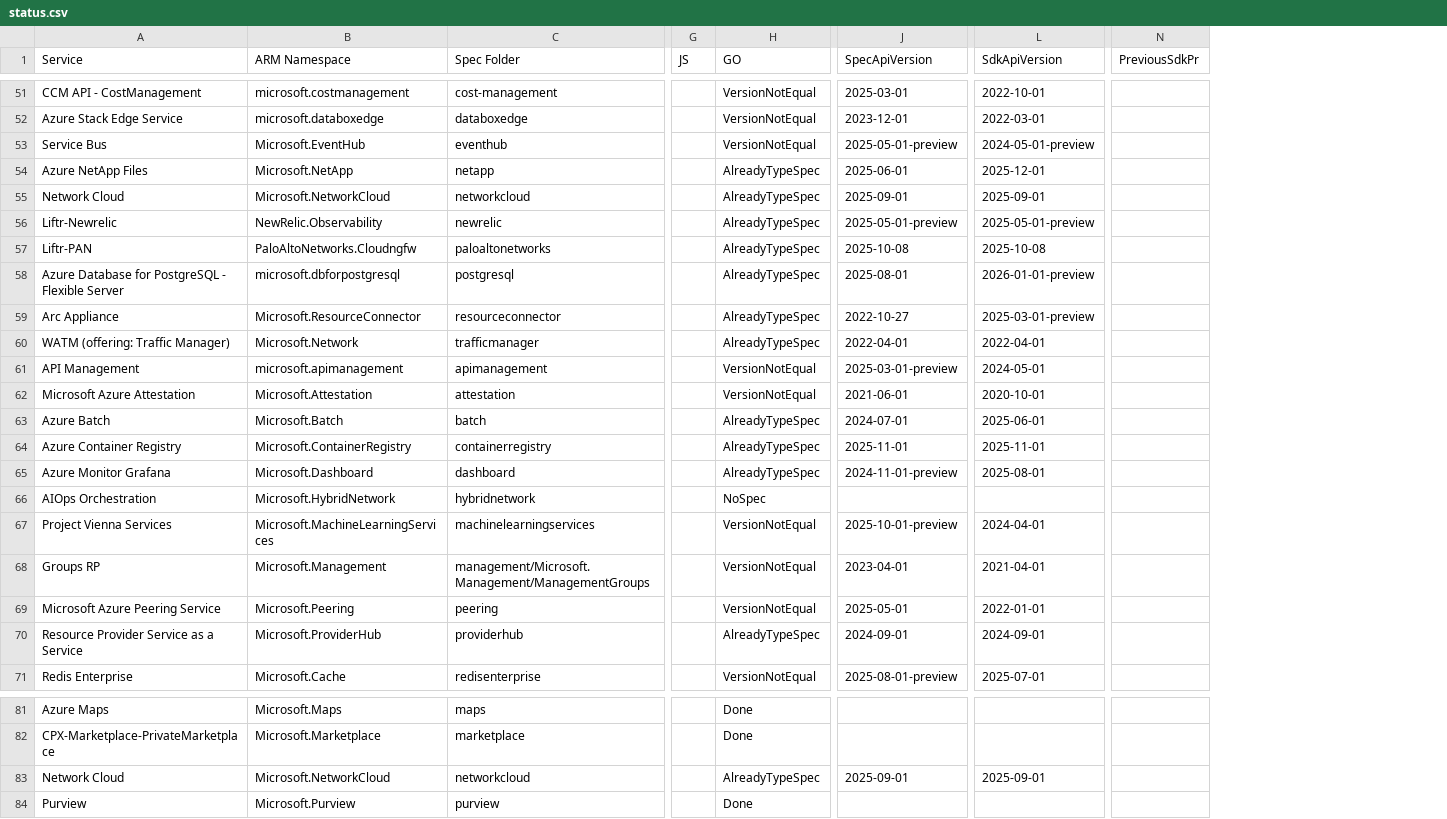
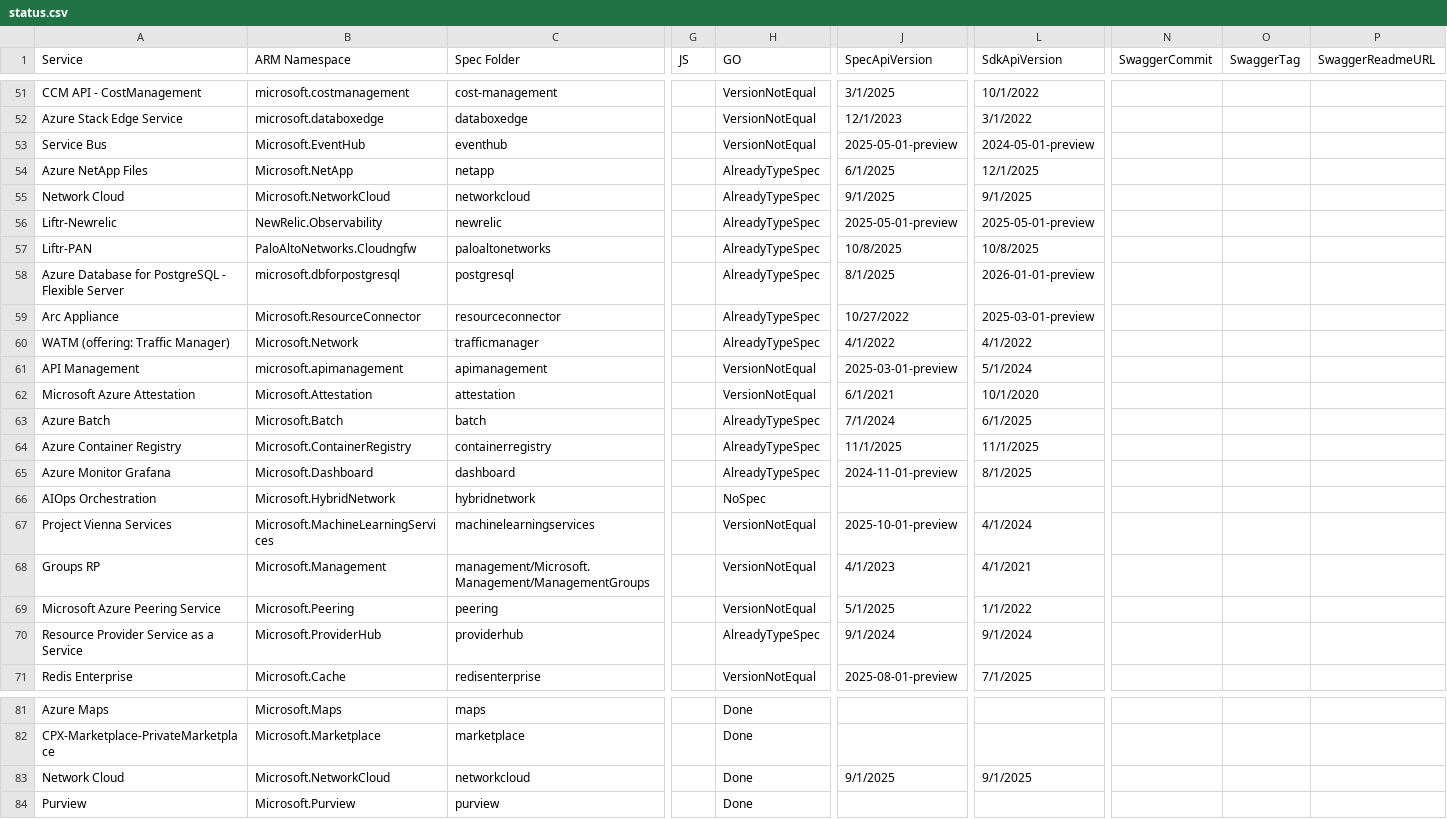
Before and after one commit to tadelesh/typespec-conversion-refresh, a CSV file: status.csv, drawn as a sheet; only a part is shown, gaps mark what is left out; removed rows and columns are numbered as before the commit, all else as after; the diff covers the shown part only; the diff names each change by its address in the sheet, - before the commit and + after, or states it on an @@ line.

```diff
--- a/status.csv
+++ b/status.csv
-column N (PreviousSdkPr), empty
+column N (SwaggerCommit), empty
+column O (SwaggerTag), empty
+column P (SwaggerReadmeURL), empty
-J51 (SpecApiVersion): 2025-03-01
+J51 (SpecApiVersion): 3/1/2025
-L51 (SdkApiVersion): 2022-10-01
+L51 (SdkApiVersion): 10/1/2022
-J52 (SpecApiVersion): 2023-12-01
+J52 (SpecApiVersion): 12/1/2023
-L52 (SdkApiVersion): 2022-03-01
+L52 (SdkApiVersion): 3/1/2022
-J54 (SpecApiVersion): 2025-06-01
+J54 (SpecApiVersion): 6/1/2025
-L54 (SdkApiVersion): 2025-12-01
+L54 (SdkApiVersion): 12/1/2025
-J55 (SpecApiVersion): 2025-09-01
+J55 (SpecApiVersion): 9/1/2025
-L55 (SdkApiVersion): 2025-09-01
+L55 (SdkApiVersion): 9/1/2025
-J57 (SpecApiVersion): 2025-10-08
+J57 (SpecApiVersion): 10/8/2025
-L57 (SdkApiVersion): 2025-10-08
+L57 (SdkApiVersion): 10/8/2025
-J58 (SpecApiVersion): 2025-08-01
+J58 (SpecApiVersion): 8/1/2025
-J59 (SpecApiVersion): 2022-10-27
+J59 (SpecApiVersion): 10/27/2022
-J60 (SpecApiVersion): 2022-04-01
+J60 (SpecApiVersion): 4/1/2022
-L60 (SdkApiVersion): 2022-04-01
+L60 (SdkApiVersion): 4/1/2022
-L61 (SdkApiVersion): 2024-05-01
+L61 (SdkApiVersion): 5/1/2024
-J62 (SpecApiVersion): 2021-06-01
+J62 (SpecApiVersion): 6/1/2021
-L62 (SdkApiVersion): 2020-10-01
+L62 (SdkApiVersion): 10/1/2020
-J63 (SpecApiVersion): 2024-07-01
+J63 (SpecApiVersion): 7/1/2024
-L63 (SdkApiVersion): 2025-06-01
+L63 (SdkApiVersion): 6/1/2025
-J64 (SpecApiVersion): 2025-11-01
+J64 (SpecApiVersion): 11/1/2025
-L64 (SdkApiVersion): 2025-11-01
+L64 (SdkApiVersion): 11/1/2025
-L65 (SdkApiVersion): 2025-08-01
+L65 (SdkApiVersion): 8/1/2025
-L67 (SdkApiVersion): 2024-04-01
+L67 (SdkApiVersion): 4/1/2024
-J68 (SpecApiVersion): 2023-04-01
+J68 (SpecApiVersion): 4/1/2023
-L68 (SdkApiVersion): 2021-04-01
+L68 (SdkApiVersion): 4/1/2021
-J69 (SpecApiVersion): 2025-05-01
+J69 (SpecApiVersion): 5/1/2025
-L69 (SdkApiVersion): 2022-01-01
+L69 (SdkApiVersion): 1/1/2022
-J70 (SpecApiVersion): 2024-09-01
+J70 (SpecApiVersion): 9/1/2024
-L70 (SdkApiVersion): 2024-09-01
+L70 (SdkApiVersion): 9/1/2024
-L71 (SdkApiVersion): 2025-07-01
+L71 (SdkApiVersion): 7/1/2025
-H83 (GO): AlreadyTypeSpec
+H83 (GO): Done
-J83 (SpecApiVersion): 2025-09-01
+J83 (SpecApiVersion): 9/1/2025
-L83 (SdkApiVersion): 2025-09-01
+L83 (SdkApiVersion): 9/1/2025
```
Also changed, not shown: 7 added rows and 71 edited cells elsewhere in this file, 1 other file.
